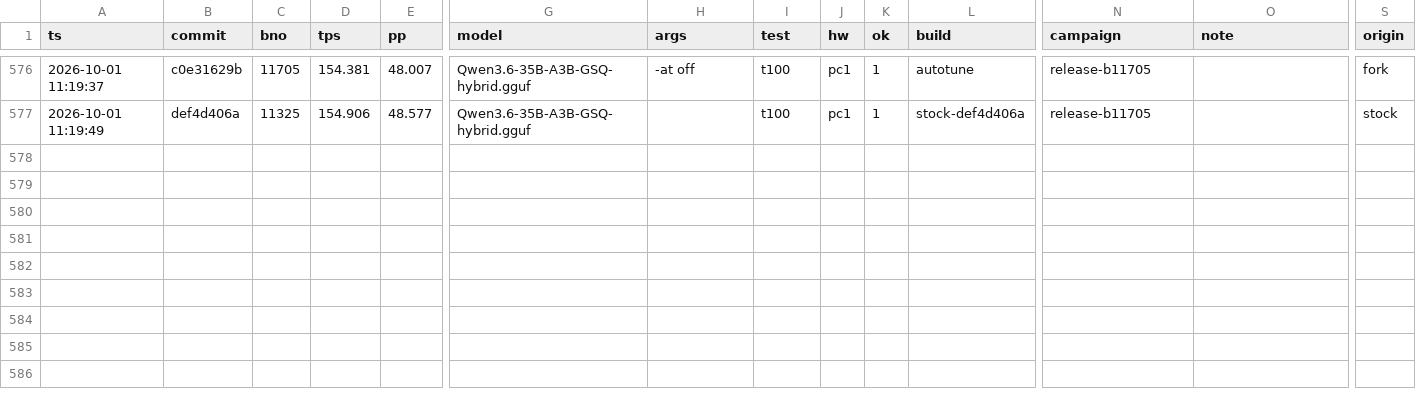
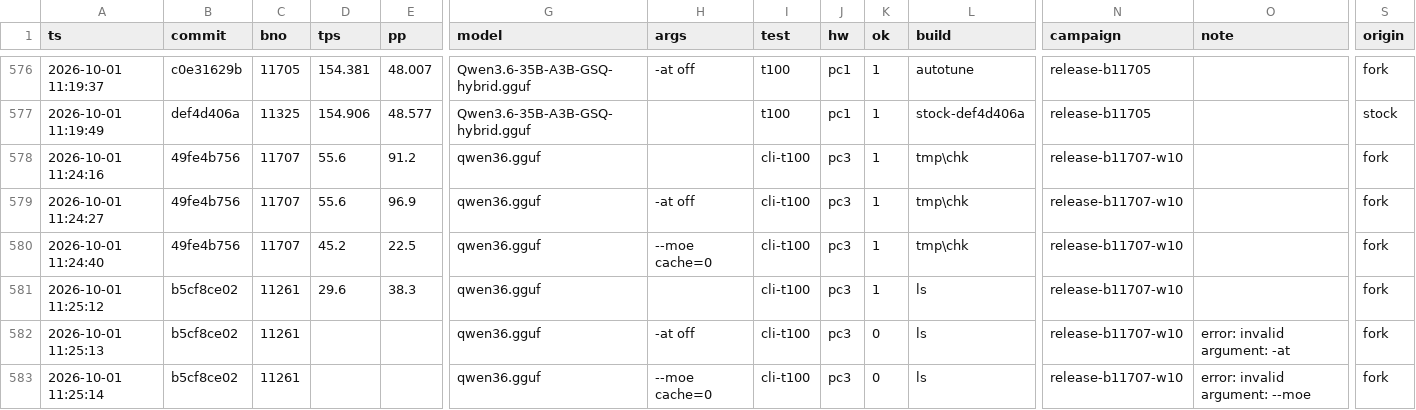
Before and after one commit to Xxianna/llama.cpp, a CSV file: tools/bench/run-history.csv, drawn as a sheet; only a part is shown, gaps mark what is left out; rows hold the shown columns only; the diff names each change by its address in the sheet, - before the commit and + after, or states it on an @@ line.

Commit message:
README: IQ3_S, GLM 3.5-bit and IQ1_M rows from the b11707 first-run comparison; run history of the W10 check

```diff
--- a/tools/bench/run-history.csv
+++ b/tools/bench/run-history.csv
+row 578: 2026-10-01 11:24:16 | 49fe4b756 | 11707 | 55.6 | 91.2 | qwen36.gguf |  | cli-t100 | pc3 | 1 | tmp\chk | release-b11707-w10 |  | fork
+row 579: 2026-10-01 11:24:27 | 49fe4b756 | 11707 | 55.6 | 96.9 | qwen36.gguf | -at off | cli-t100 | pc3 | 1 | tmp\chk | release-b11707-w10 |  | fork
+row 580: 2026-10-01 11:24:40 | 49fe4b756 | 11707 | 45.2 | 22.5 | qwen36.gguf | --moe cache=0 | cli-t100 | pc3 | 1 | tmp\chk | release-b11707-w10 |  | fork
+row 581: 2026-10-01 11:25:12 | b5cf8ce02 | 11261 | 29.6 | 38.3 | qwen36.gguf |  | cli-t100 | pc3 | 1 | ls | release-b11707-w10 |  | fork
+row 582: 2026-10-01 11:25:13 | b5cf8ce02 | 11261 |  |  | qwen36.gguf | -at off | cli-t100 | pc3 | 0 | ls | release-b11707-w10 | error: invalid argument: -at | fork
+row 583: 2026-10-01 11:25:14 | b5cf8ce02 | 11261 |  |  | qwen36.gguf | --moe cache=0 | cli-t100 | pc3 | 0 | ls | release-b11707-w10 | error: invalid argument: --moe | fork
```
Also changed, not shown: tools/bench/campaigns.csv, 1 other file.
